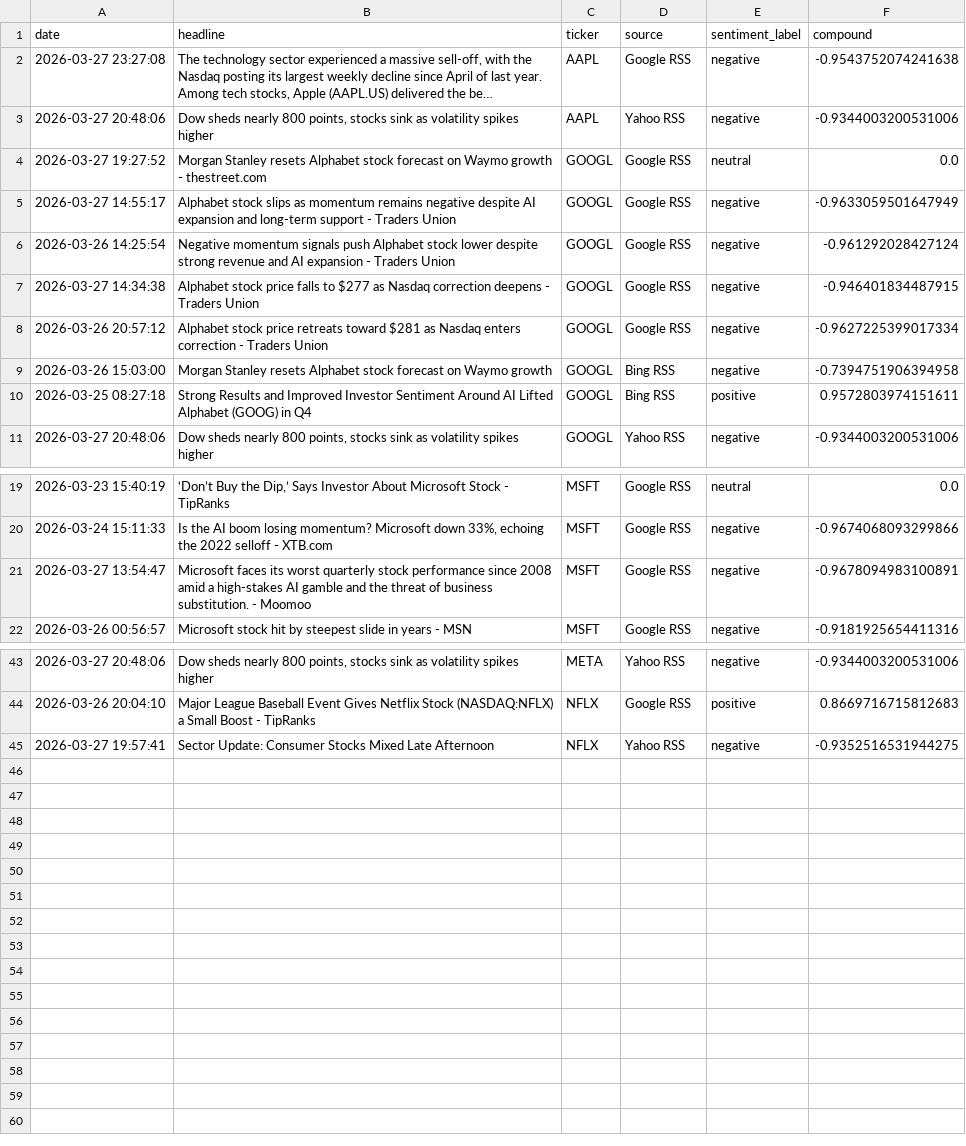
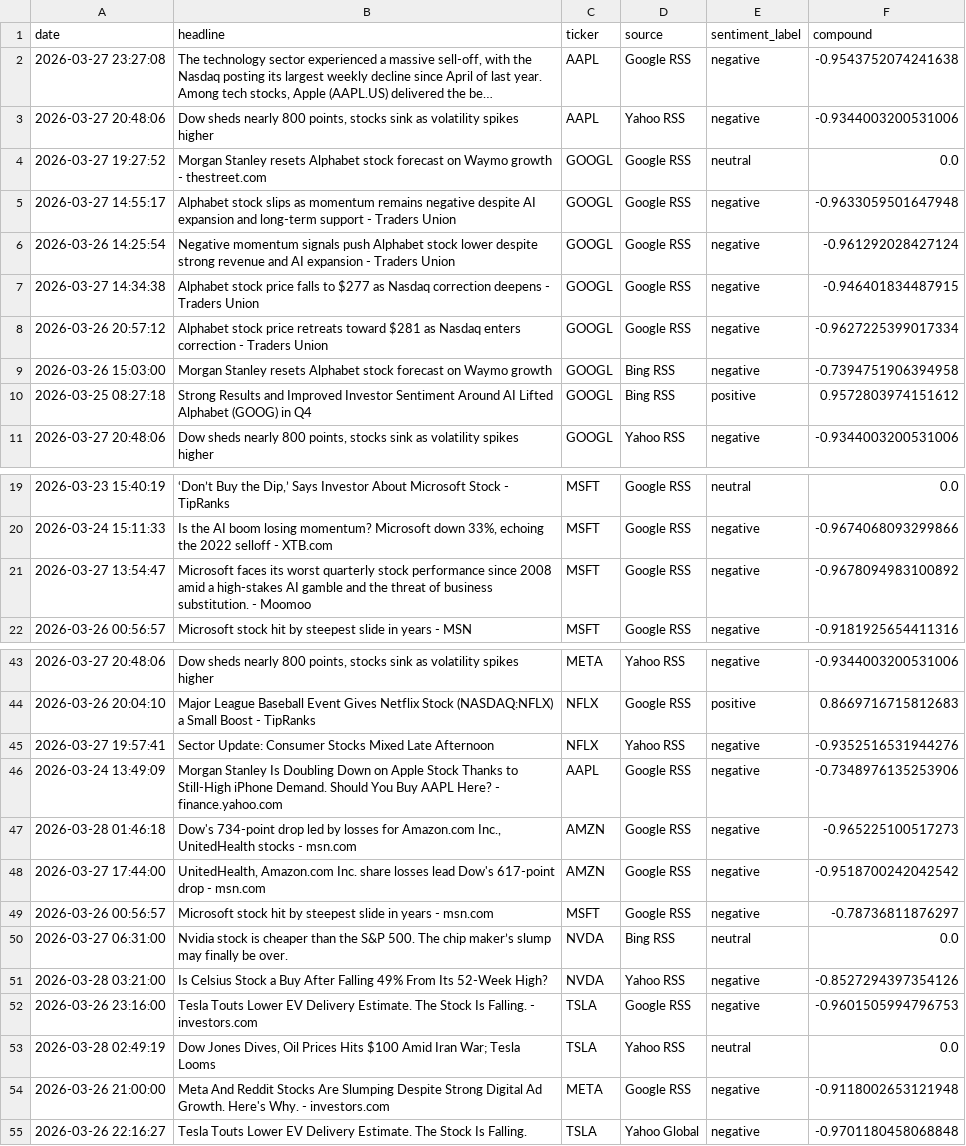
Before and after one commit to Kasuba-phani/stock-sentiment-tracker, a CSV file: data/raw_news/news_20260328.csv, drawn as a sheet; only a part is shown, gaps mark what is left out; long unchanged cells end in …; the diff covers the shown part only.

```diff
--- a/data/raw_news/news_20260328.csv
+++ b/data/raw_news/news_20260328.csv
@@ -4,3 +4,3 @@ date,headline,ticker,source,sentiment_label,compound
 2026-03-27 19:27:52,Morgan Stanley resets Alphabet stock forecast on Waymo growth - thestreet.com,GOOGL,Google RSS,neutral,0.0
-2026-03-27 14:55:17,Alphabet stock slips as momentum remains negative despite AI expansion and long-term support - Traders Union,GOOGL,Google RSS,negative,-0.9633059501647949
+2026-03-27 14:55:17,Alphabet stock slips as momentum remains negative despite AI expansion and long-term support - Traders Union,GOOGL,Google RSS,negative,-0.9633059501647948
 2026-03-26 14:25:54,Negative momentum signals push Alphabet stock lower despite strong revenue and AI expansion - Traders Union,GOOGL,Google RSS,negative,-0.961292028427124
@@ -9,3 +9,3 @@ date,headline,ticker,source,sentiment_label,compound
 2026-03-26 15:03:00,Morgan Stanley resets Alphabet stock forecast on Waymo growth,GOOGL,Bing RSS,negative,-0.7394751906394958
-2026-03-25 08:27:18,Strong Results and Improved Investor Sentiment Around AI Lifted Alphabet (GOOG) in Q4,GOOGL,Bing RSS,positive,0.9572803974151611
+2026-03-25 08:27:18,Strong Results and Improved Investor Sentiment Around AI Lifted Alphabet (GOOG) in Q4,GOOGL,Bing RSS,positive,0.9572803974151612
 2026-03-27 20:48:06,"Dow sheds nearly 800 points, stocks sink as volatility spikes higher",GOOGL,Yahoo RSS,negative,-0.9344003200531006
@@ -20,3 +20,3 @@ date,headline,ticker,source,sentiment_label,compound
 2026-03-24 15:11:33,"Is the AI boom losing momentum? Microsoft down 33%, echoing the 2022 selloff - XTB.com",MSFT,Google RSS,negative,-0.9674068093299866
-2026-03-27 13:54:47,Microsoft faces its worst quarterly stock performance since 2008 amid a high-stakes AI gamble and the threat of business substitution. - Moomoo,MSFT,Google RSS,negative,-0.9678094983100891
+2026-03-27 13:54:47,Microsoft faces its worst quarterly stock performance since 2008 amid a high-stakes AI gamble and the threat of business substitution. - Moomoo,MSFT,Google RSS,negative,-0.9678094983100892
 2026-03-26 00:56:57,Microsoft stock hit by steepest slide in years - MSN,MSFT,Google RSS,negative,-0.9181925654411316
@@ -44,2 +44,12 @@ date,headline,ticker,source,sentiment_label,compound
 2026-03-26 20:04:10,Major League Baseball Event Gives Netflix Stock (NASDAQ:NFLX) a Small Boost - TipRanks,NFLX,Google RSS,positive,0.8669716715812683
-2026-03-27 19:57:41,Sector Update: Consumer Stocks Mixed Late Afternoon,NFLX,Yahoo RSS,negative,-0.9352516531944275
+2026-03-27 19:57:41,Sector Update: Consumer Stocks Mixed Late Afternoon,NFLX,Yahoo RSS,negative,-0.9352516531944276
+2026-03-24 13:49:09,Morgan Stanley Is Doubling Down on Apple Stock Thanks to Still-High iPhone Demand. Should You Buy AAPL Here? - finance.yahoo.com,AAPL,Google RSS,negative,-0.7348976135253906
+2026-03-28 01:46:18,"Dow's 734-point drop led by losses for Amazon.com Inc., UnitedHealth stocks - msn.com",AMZN,Google RSS,negative,-0.965225100517273
+2026-03-27 17:44:00,"UnitedHealth, Amazon.com Inc. share losses lead Dow's 617-point drop - msn.com",AMZN,Google RSS,negative,-0.9518700242042542
+2026-03-26 00:56:57,Microsoft stock hit by steepest slide in years - msn.com,MSFT,Google RSS,negative,-0.78736811876297
+2026-03-27 06:31:00,Nvidia stock is cheaper than the S&P 500. The chip maker’s slump may finally be over.,NVDA,Bing RSS,neutral,0.0
+2026-03-28 03:21:00,Is Celsius Stock a Buy After Falling 49% From Its 52-Week High?,NVDA,Yahoo RSS,negative,-0.8527294397354126
+2026-03-26 23:16:00,Tesla Touts Lower EV Delivery Estimate. The Stock Is Falling. - investors.com,TSLA,Google RSS,negative,-0.9601505994796753
+2026-03-28 02:49:19,"Dow Jones Dives, Oil Prices Hits $100 Amid Iran War; Tesla Looms",TSLA,Yahoo RSS,neutral,0.0
+2026-03-26 21:00:00,Meta And Reddit Stocks Are Slumping Despite Strong Digital Ad Growth. Here's Why. - investors.com,META,Google RSS,negative,-0.9118002653121948
+2026-03-26 22:16:27,Tesla Touts Lower EV Delivery Estimate. The Stock Is Falling.,TSLA,Yahoo Global,negative,-0.9701180458068848
```
Also changed, not shown: 2 edited cells elsewhere in this file, data/stock_data_summary.csv.
